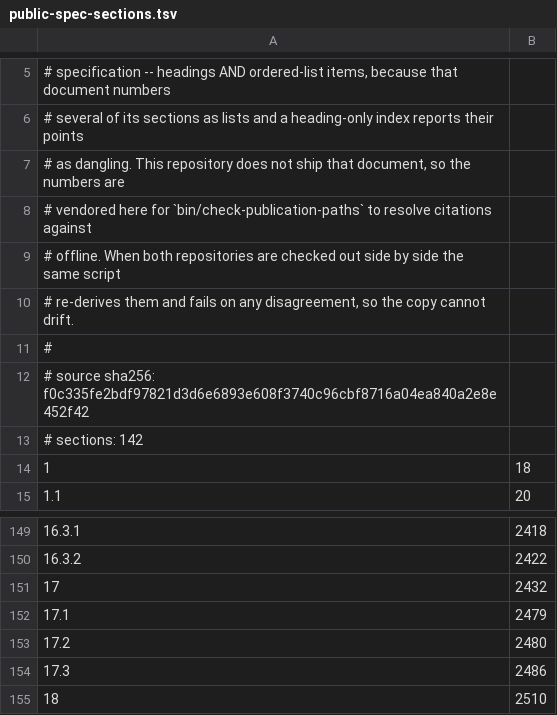
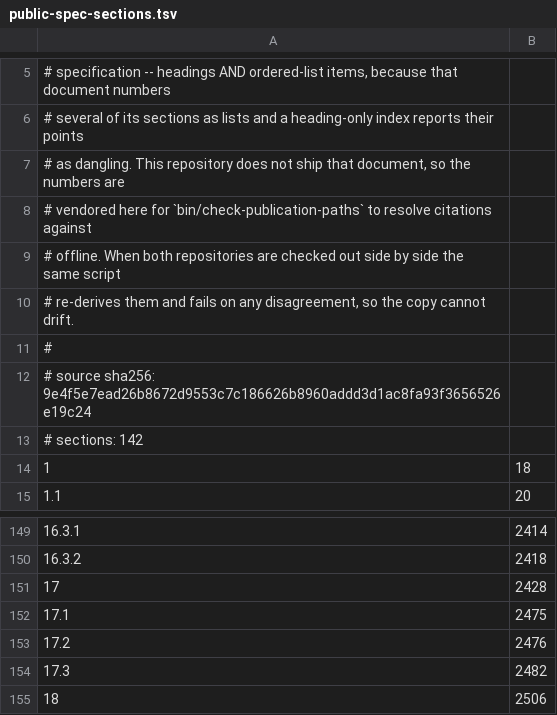
Before and after one commit to kiosk-hq/kiosk, a TSV file: spec/public-spec-sections.tsv, drawn as a sheet; only a part is shown, gaps mark what is left out; the diff covers the shown part only.

```diff
--- a/spec/public-spec-sections.tsv
+++ b/spec/public-spec-sections.tsv
@@ -11,3 +11,3 @@
 #
-# source sha256: f0c335fe2bdf97821d3d6e6893e608f3740c96cbf8716a04ea840a2e8e452f42
+# source sha256: 9e4f5e7ead26b8672d9553c7c186626b8960addd3d1ac8fa93f3656526e19c24
 # sections: 142
@@ -149,7 +149,7 @@
-16.3.1	2418
-16.3.2	2422
-17	2432
-17.1	2479
-17.2	2480
-17.3	2486
-18	2510
+16.3.1	2414
+16.3.2	2418
+17	2428
+17.1	2475
+17.2	2476
+17.3	2482
+18	2506
```
Also changed, not shown: 56 edited cells elsewhere in this file.
